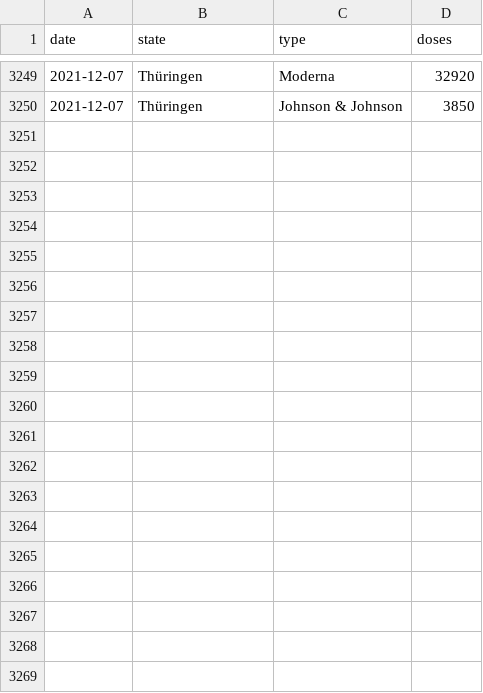
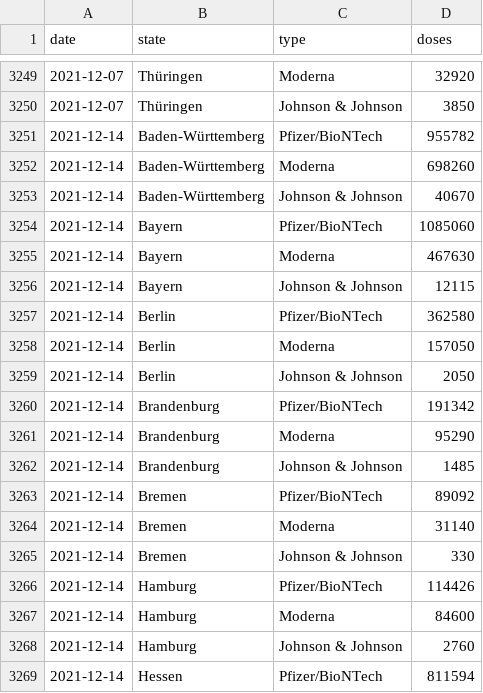
Before and after one commit to mathiasbynens/covid-19-vaccinations-germany, a CSV file: data/deliveries.csv, drawn as a sheet; only a part is shown, gaps mark what is left out; the diff covers the shown part only; the diff names each change by its address in the sheet, - before the commit and + after, or states it on an @@ line.

Commit message:
Import delivery data for 2021-12-14

```diff
--- a/data/deliveries.csv
+++ b/data/deliveries.csv
+row 3251: 2021-12-14 | Baden-Württemberg | Pfizer/BioNTech | 955782
+row 3252: 2021-12-14 | Baden-Württemberg | Moderna | 698260
+row 3253: 2021-12-14 | Baden-Württemberg | Johnson & Johnson | 40670
+row 3254: 2021-12-14 | Bayern | Pfizer/BioNTech | 1085060
+row 3255: 2021-12-14 | Bayern | Moderna | 467630
+row 3256: 2021-12-14 | Bayern | Johnson & Johnson | 12115
+row 3257: 2021-12-14 | Berlin | Pfizer/BioNTech | 362580
+row 3258: 2021-12-14 | Berlin | Moderna | 157050
+row 3259: 2021-12-14 | Berlin | Johnson & Johnson | 2050
+row 3260: 2021-12-14 | Brandenburg | Pfizer/BioNTech | 191342
+row 3261: 2021-12-14 | Brandenburg | Moderna | 95290
+row 3262: 2021-12-14 | Brandenburg | Johnson & Johnson | 1485
+row 3263: 2021-12-14 | Bremen | Pfizer/BioNTech | 89092
+row 3264: 2021-12-14 | Bremen | Moderna | 31140
+row 3265: 2021-12-14 | Bremen | Johnson & Johnson | 330
+row 3266: 2021-12-14 | Hamburg | Pfizer/BioNTech | 114426
+row 3267: 2021-12-14 | Hamburg | Moderna | 84600
+row 3268: 2021-12-14 | Hamburg | Johnson & Johnson | 2760
+row 3269: 2021-12-14 | Hessen | Pfizer/BioNTech | 811594
```
Also changed, not shown: 29 added rows elsewhere in this file.
